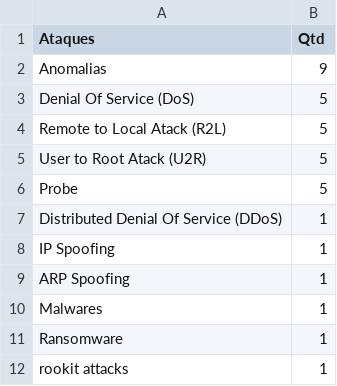
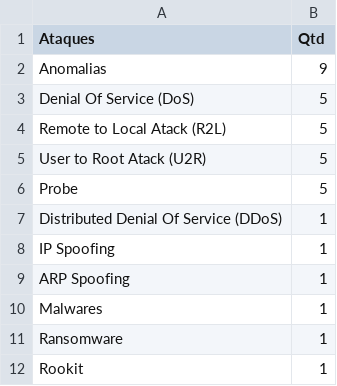
Before and after one commit to MSLacerda/TCC, a CSV file: attacks.csv, drawn as a sheet.

```diff
--- a/attacks.csv
+++ b/attacks.csv
@@ -11,2 +11,2 @@ Malwares,1
 Ransomware,1
-rookit attacks,1
+Rookit,1
```
Also changed, not shown: 1 other file.
